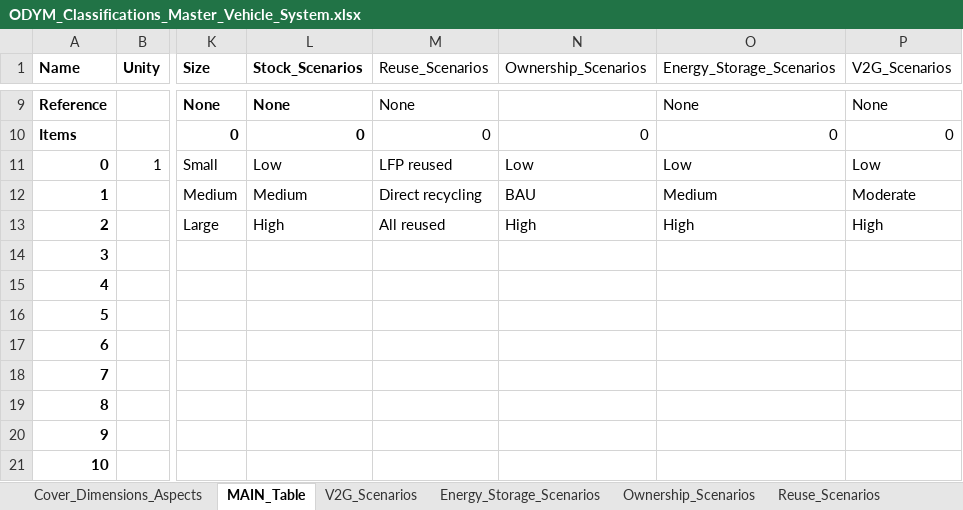
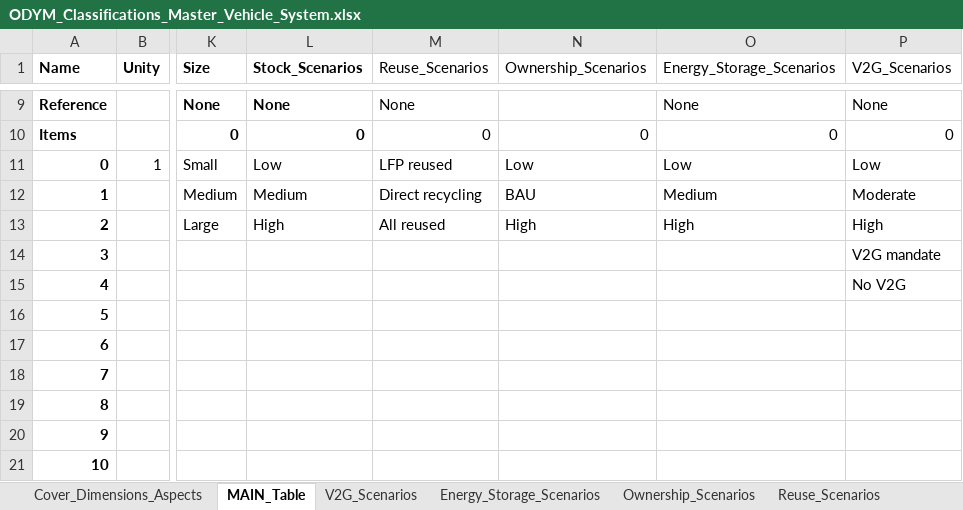
Before and after one commit to fernaag/V2G_in_EU, an Excel workbook: docs/Files/ODYM_Classifications_Master_Vehicle_System.xlsx, sheet MAIN_Table, drawn as a sheet; only a part is shown, gaps mark what is left out; values as stored, in another font and other column widths than the file's, no borders; the diff names each change by its address in the sheet, - before the commit and + after, or states it on an @@ line.

```diff
--- a/docs/Files/ODYM_Classifications_Master_Vehicle_System.xlsx (sheet MAIN_Table)
+++ b/docs/Files/ODYM_Classifications_Master_Vehicle_System.xlsx (sheet MAIN_Table)
-P14 (V2G_Scenarios): (empty)
+P14 (V2G_Scenarios): V2G mandate
-P15 (V2G_Scenarios): (empty)
+P15 (V2G_Scenarios): No V2G
```
Also changed, not shown: data/raw_data/V2G_scenarios.xlsx, data/scenario_data/V2G_ratio.xlsx, 6 other files.
